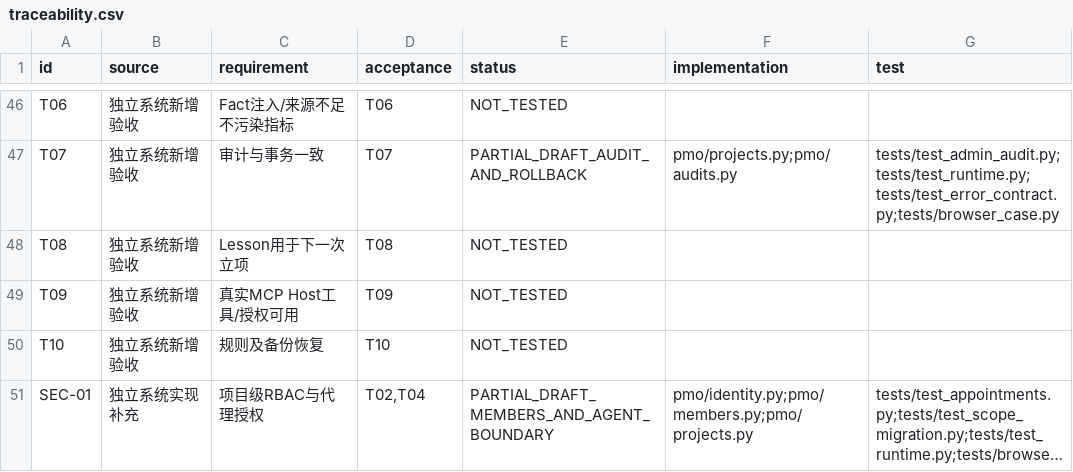
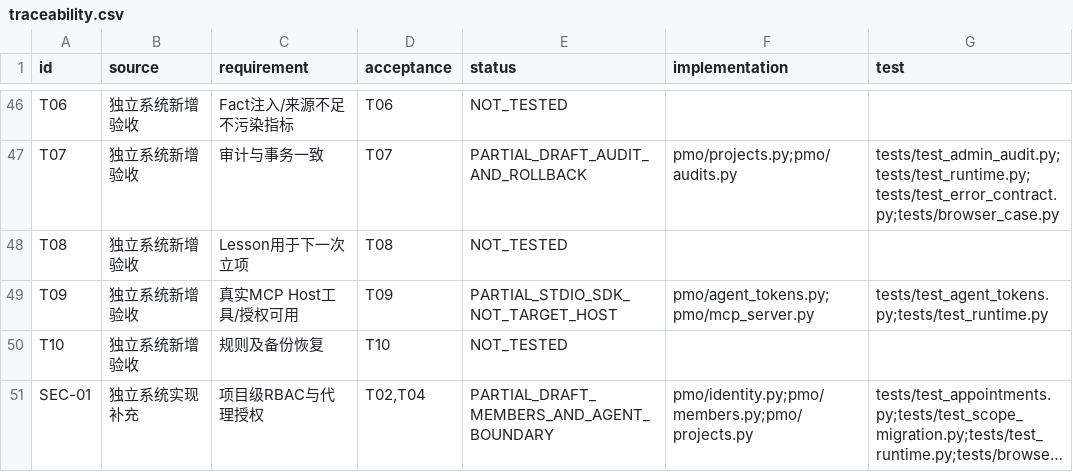
Before and after one commit to Changxin-YR/PM, a CSV file: docs/acceptance/traceability.csv, drawn as a sheet; only a part is shown, gaps mark what is left out; long unchanged cells end in ….

```diff
--- a/docs/acceptance/traceability.csv
+++ b/docs/acceptance/traceability.csv
@@ -48,3 +48,3 @@
 "T08","独立系统新增验收","Lesson用于下一次立项","T08","NOT_TESTED","",""
-"T09","独立系统新增验收","真实MCP Host工具/授权可用","T09","NOT_TESTED","",""
+"T09","独立系统新增验收","真实MCP Host工具/授权可用","T09","PARTIAL_STDIO_SDK_NOT_TARGET_HOST","pmo/agent_tokens.py;pmo/mcp_server.py","tests/test_agent_tokens.py;tests/test_runtime.py"
 "T10","独立系统新增验收","规则及备份恢复","T10","NOT_TESTED","",""
```
Also changed, not shown: 17 other files.
